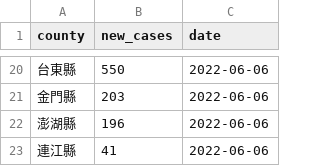
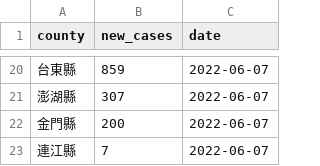
Before and after one commit to tnl-graphics/covid-19-data, a CSV file: live/tw-counties.csv, drawn as a sheet; only a part is shown, gaps mark what is left out; the diff covers the shown part only.

Commit message:
Flat: latest data (2022-06-07T16:07:17.371Z) {   "date": "2022-06-07T16:07:17.371Z",   "files": [     {       "name": "tw-counties.csv",       "deltaBytes": 569,       "source": "https://datastore.thenewslens.com/infographic/covid-19-data/tw-counties.csv"     },     {       "name": "live/tw-counties.csv",       "deltaBytes": 6,       "source": "https://datastore.thenewslens.com/infographic/covid-19-data/live/tw-counties.csv"     },     {       "name": "live/tw.csv",       "deltaBytes": 0,       "source": "https://datastore.thenewslens.com/infographic/covid-19-data/live/tw.csv"     },     {       "name": "rolling-averages/tw-counties.csv",       "deltaBytes": 1414,       "source": "https://datastore.thenewslens.com/infographic/covid-19-data/rolling-averages/tw-counties.csv"     }   ] }

```diff
--- a/live/tw-counties.csv
+++ b/live/tw-counties.csv
@@ -20,4 +20,4 @@ county,new_cases,date
-台東縣,550,2022-06-06
-金門縣,203,2022-06-06
-澎湖縣,196,2022-06-06
-連江縣,41,2022-06-06
+台東縣,859,2022-06-07
+澎湖縣,307,2022-06-07
+金門縣,200,2022-06-07
+連江縣,7,2022-06-07
```
Also changed, not shown: 7 added rows, 7 removed rows and 22 edited cells elsewhere in this file, rolling-averages/tw-counties.csv, tw-counties.csv, 1 other file.
